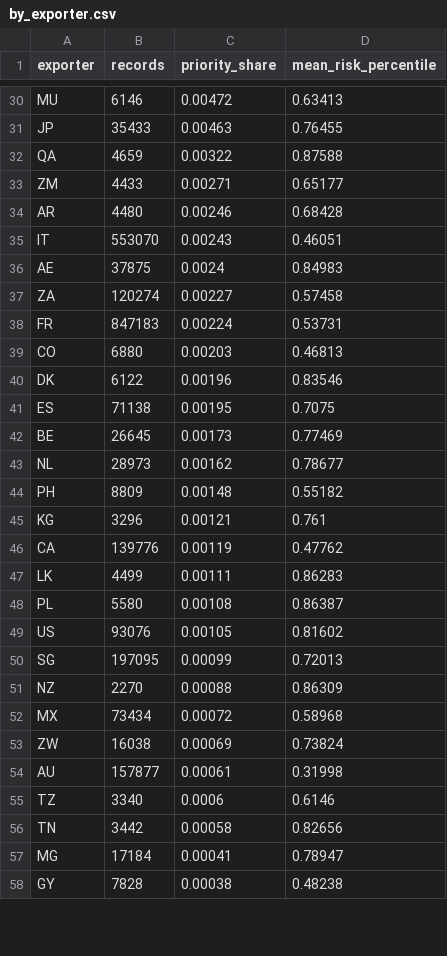
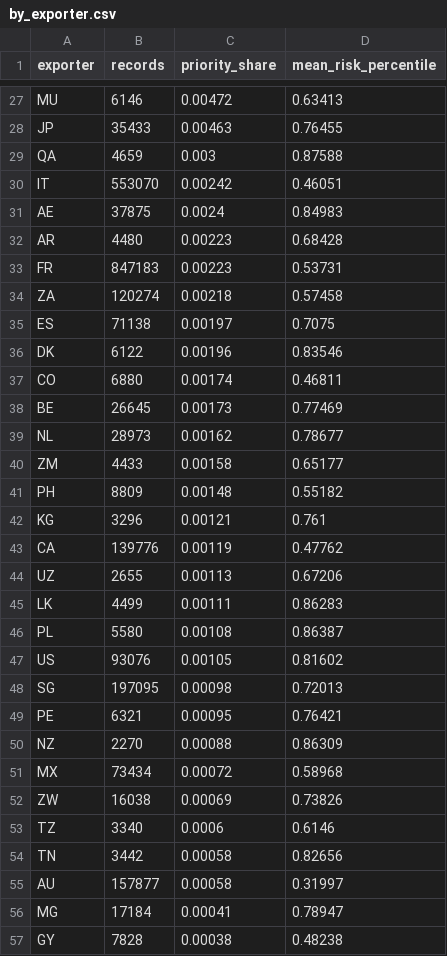
Before and after one commit to datakeep64/PRS-PM-Group-37-WildGuard, a CSV file: SYSTEM CODE/outputs/cites_aggregates/by_exporter.csv, drawn as a sheet; only a part is shown, gaps mark what is left out; the diff covers the shown part only.

```diff
--- a/SYSTEM CODE/outputs/cites_aggregates/by_exporter.csv
+++ b/SYSTEM CODE/outputs/cites_aggregates/by_exporter.csv
@@ -31,14 +28,14 @@ MU,6146,0.00472,0.63413
 JP,35433,0.00463,0.76455
-QA,4659,0.00322,0.87588
-ZM,4433,0.00271,0.65177
-AR,4480,0.00246,0.68428
-IT,553070,0.00243,0.46051
+QA,4659,0.003,0.87588
+IT,553070,0.00242,0.46051
 AE,37875,0.0024,0.84983
-ZA,120274,0.00227,0.57458
-FR,847183,0.00224,0.53731
-CO,6880,0.00203,0.46813
+AR,4480,0.00223,0.68428
+FR,847183,0.00223,0.53731
+ZA,120274,0.00218,0.57458
+ES,71138,0.00197,0.7075
 DK,6122,0.00196,0.83546
-ES,71138,0.00195,0.7075
+CO,6880,0.00174,0.46811
 BE,26645,0.00173,0.77469
 NL,28973,0.00162,0.78677
+ZM,4433,0.00158,0.65177
 PH,8809,0.00148,0.55182
@@ -46,2 +43,3 @@ KG,3296,0.00121,0.761
 CA,139776,0.00119,0.47762
+UZ,2655,0.00113,0.67206
 LK,4499,0.00111,0.86283
@@ -49,9 +47,10 @@ PL,5580,0.00108,0.86387
 US,93076,0.00105,0.81602
-SG,197095,0.00099,0.72013
+SG,197095,0.00098,0.72013
+PE,6321,0.00095,0.76421
 NZ,2270,0.00088,0.86309
 MX,73434,0.00072,0.58968
-ZW,16038,0.00069,0.73824
-AU,157877,0.00061,0.31998
+ZW,16038,0.00069,0.73826
 TZ,3340,0.0006,0.6146
 TN,3442,0.00058,0.82656
+AU,157877,0.00058,0.31997
 MG,17184,0.00041,0.78947
```
Also changed, not shown: 8 added rows, 10 removed rows, 2 moved rows and 13 edited cells elsewhere in this file, SYSTEM CODE/outputs/cites_aggregates/by_order_name.csv, SYSTEM CODE/outputs/cites_aggregates/by_purpose.csv, 22 other files.
